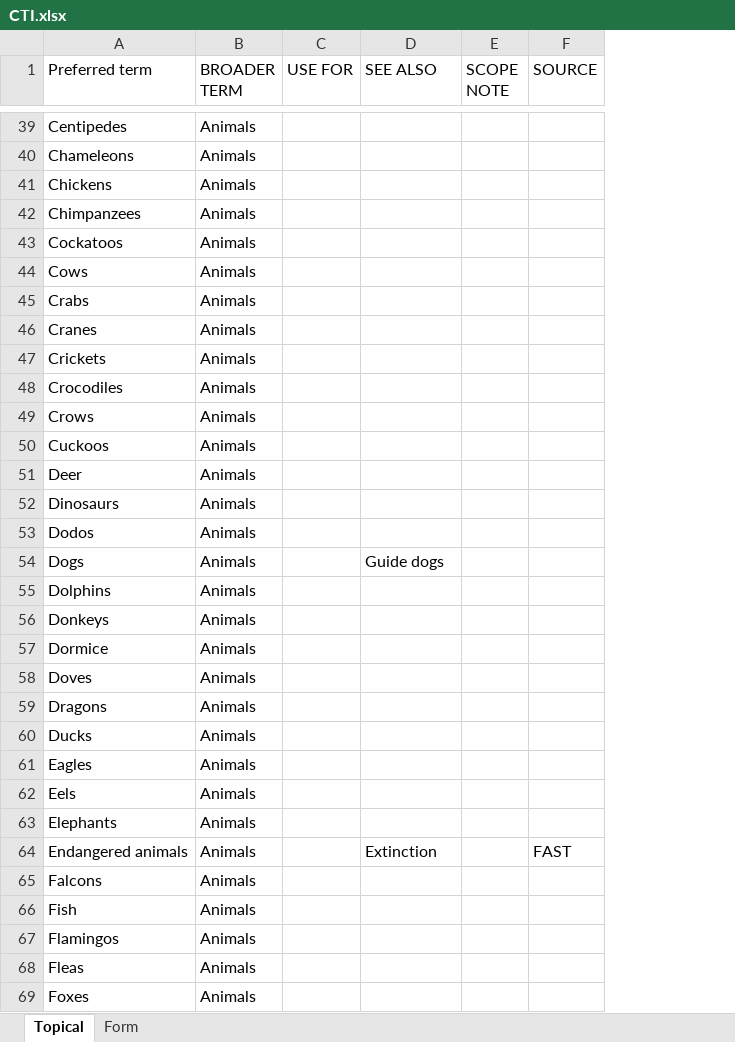
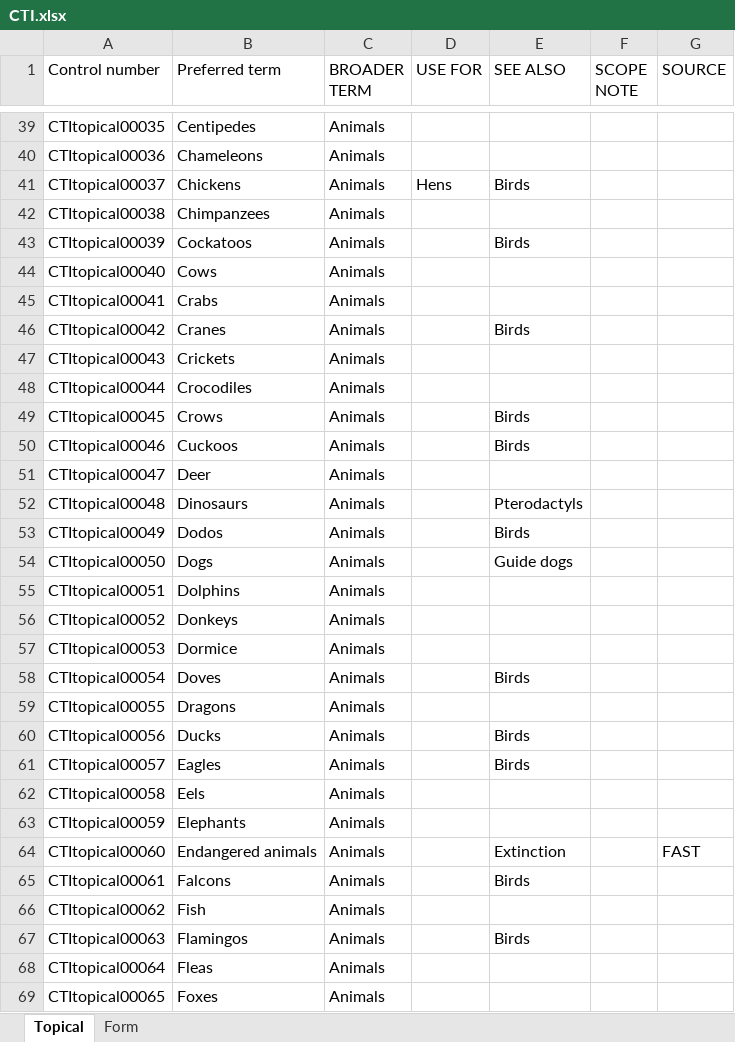
Before and after one commit to strathcat/CTI, an Excel workbook: CTI.xlsx, sheet Topical, drawn as a sheet; only a part is shown, gaps mark what is left out; values as stored, in another font and other column widths than the file's, no borders; addresses are those after the commit; the diff covers the shown part only; the diff names each change by its address in the sheet, - before the commit and + after, or states it on an @@ line.

Commit message:
Changes and additions to 30-04-2024
Change 'Mixed race' to 'Mixed race people'
Add 'Budgies'
Add 'SEE ALSO Birds' to several terms
Remove 'Hens' and add 'USE FOR Hens' to 'Chickens'
Move 'Unicorns' and 'Yeti' to Fairy tales, legends, myths and folklore
Add a form term for 'Dyslexia-friendly books'
Add a form term for 'Drama'

```diff
--- a/CTI.xlsx (sheet Topical)
+++ b/CTI.xlsx (sheet Topical)
+column A (Control number), rows 39-69: CTItopical00035 | CTItopical00036 | CTItopical00037 | CTItopical00038 | CTItopical00039 | CTItopical00040 | CTItopical00041 | CTItopical00042 | CTItopical00043 | CTItopical00044 | CTItopical00045 | CTItopical00046 | CTItopical00047 | CTItopical00048 | CTItopical00049 | CTItopical00050 | CTItopical00051 | CTItopical00052 | CTItopical00053 | CTItopical00054 | CTItopical00055 | CTItopical00056 | CTItopical00057 | CTItopical00058 | CTItopical00059 | CTItopical00060 | CTItopical00061 | CTItopical00062 | CTItopical00063 | CTItopical00064 | CTItopical00065
-D41 (USE FOR): (empty)
+D41 (USE FOR): Hens
-E41 (SEE ALSO): (empty)
+E41 (SEE ALSO): Birds
-E43 (SEE ALSO): (empty)
+E43 (SEE ALSO): Birds
-E46 (SEE ALSO): (empty)
+E46 (SEE ALSO): Birds
-E49:E50 (SEE ALSO): (empty)
+E49:E50 (SEE ALSO): Birds
-E52 (SEE ALSO): (empty)
+E52 (SEE ALSO): Pterodactyls
-E53 (SEE ALSO): (empty)
+E53 (SEE ALSO): Birds
-E58 (SEE ALSO): (empty)
+E58 (SEE ALSO): Birds
-E60:E61 (SEE ALSO): (empty)
+E60:E61 (SEE ALSO): Birds
-E65 (SEE ALSO): (empty)
+E65 (SEE ALSO): Birds
-E67 (SEE ALSO): (empty)
+E67 (SEE ALSO): Birds
```
Also changed, not shown: 4 added rows, 21 removed rows, 28 edited cells and cell formats elsewhere in this sheet, sheet Form, 9 other files.
